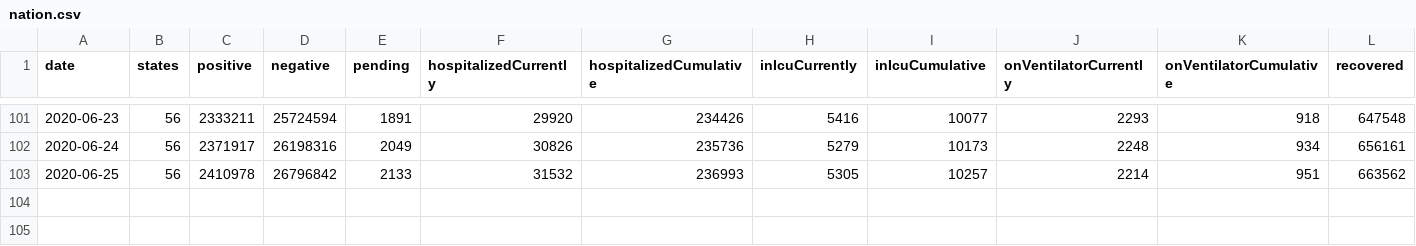
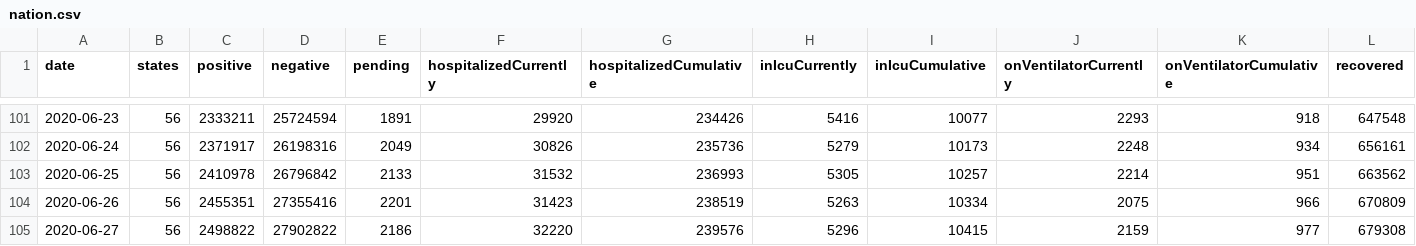
Before and after one commit to dkyleward/blog, a CSV file: static/data/2020-06-16-covid-19/nation.csv, drawn as a sheet; only a part is shown, gaps mark what is left out; rows hold the shown columns only; the diff names each change by its address in the sheet, - before the commit and + after, or states it on an @@ line.

Commit message:
Update to June 27 data

```diff
--- a/static/data/2020-06-16-covid-19/nation.csv
+++ b/static/data/2020-06-16-covid-19/nation.csv
+row 104: 2020-06-26 | 56 | 2455351 | 27355416 | 2201 | 31423 | 238519 | 5263 | 10334 | 2075 | 966 | 670809
+row 105: 2020-06-27 | 56 | 2498822 | 27902822 | 2186 | 32220 | 239576 | 5296 | 10415 | 2159 | 977 | 679308
```
Also changed, not shown: 3 other files.
